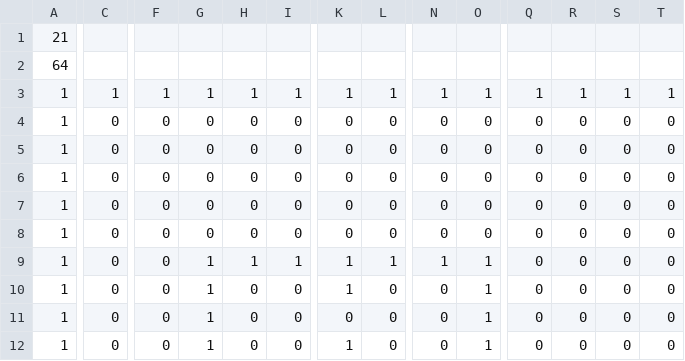
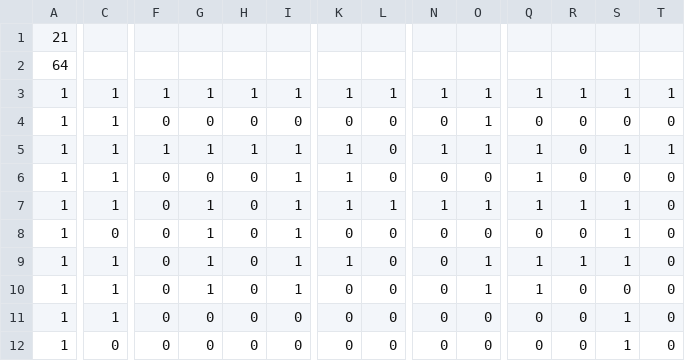
Before and after one commit to Raspy-Py/MyGameEngine, a CSV file: data/levels/level.csv, drawn as a sheet; only a part is shown, gaps mark what is left out; the diff covers the shown part only; the diff names each change by its address in the sheet, - before the commit and + after, or states it on an @@ line.

```diff
--- a/data/levels/level.csv
+++ b/data/levels/level.csv
-C4:C7: 0
+C4:C7: 1
-O4:O5: 0
+O4:O5: 1
-F5: 0
+F5: 1
-G5: 0
+G5: 1
-H5: 0
+H5: 1
-I5:I8: 0
+I5:I8: 1
-K5:K7: 0
+K5:K7: 1
-N5: 0
+N5: 1
-Q5:Q7: 0
+Q5:Q7: 1
-S5: 0
+S5: 1
-T5: 0
+T5: 1
-G7:G8: 0
+G7:G8: 1
-L7: 0
+L7: 1
-N7: 0
+N7: 1
-O7: 0
+O7: 1
-R7: 0
+R7: 1
-S7:S9: 0
+S7:S9: 1
-C9:C11: 0
+C9:C11: 1
-H9: 1
+H9: 0
-L9: 1
+L9: 0
-N9: 1
+N9: 0
-Q9:Q10: 0
+Q9:Q10: 1
-R9: 0
+R9: 1
-I10: 0
+I10: 1
-K10: 1
+K10: 0
-G11:G12: 1
+G11:G12: 0
-O11:O12: 1
+O11:O12: 0
-S11:S12: 0
+S11:S12: 1
-K12: 1
+K12: 0
```
Also changed, not shown: 2 added rows, 2 removed rows and 32 edited cells elsewhere in this file, data/levels/level1.csv, data/levels/level2.csv, 14 other files.
